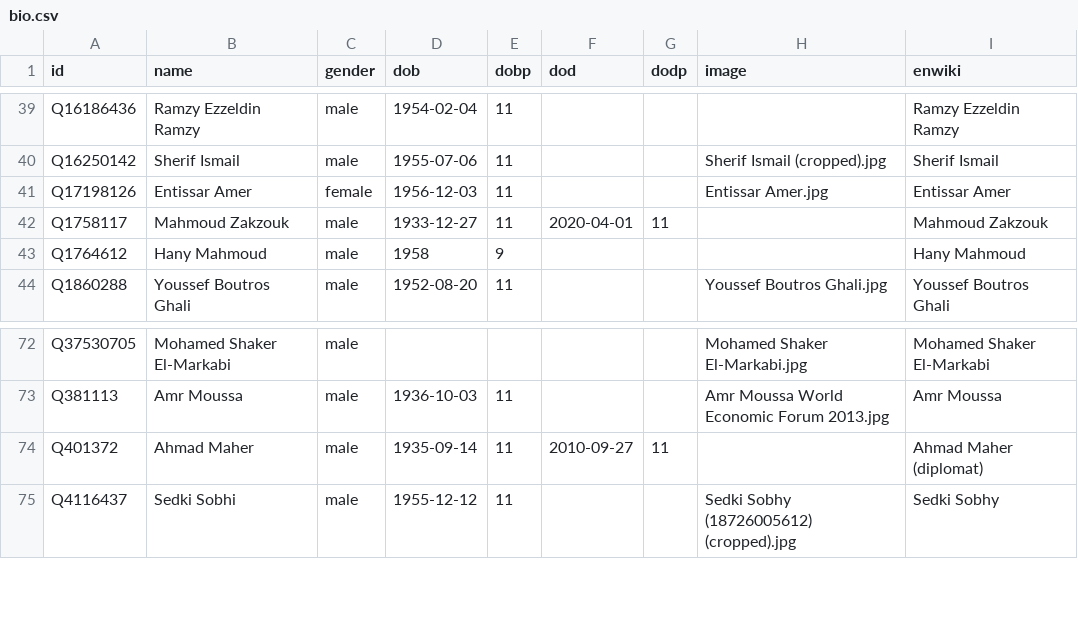
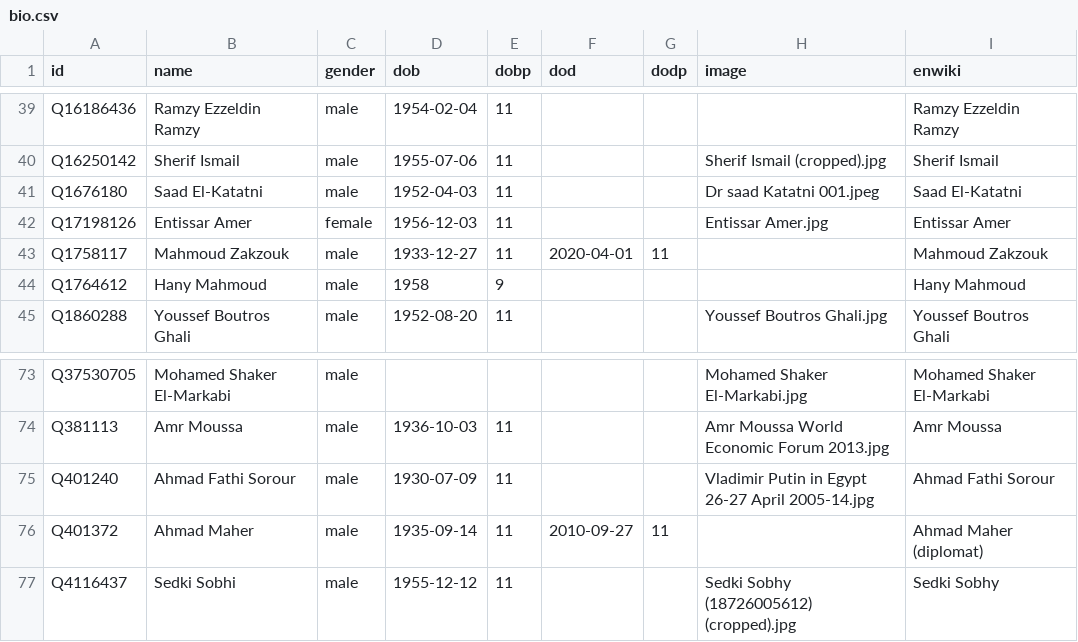
Before and after one commit to every-politician-scrapers/egypt-ministers, a CSV file: html/bio.csv, drawn as a sheet; only a part is shown, gaps mark what is left out; the diff names each change by its address in the sheet, - before the commit and + after, or states it on an @@ line.

```diff
--- a/html/bio.csv
+++ b/html/bio.csv
+row 41: Q1676180 | Saad El-Katatni | male | 1952-04-03 | 11 |  |  | Dr saad Katatni 001.jpeg | Saad El-Katatni
+row 75: Q401240 | Ahmad Fathi Sorour | male | 1930-07-09 | 11 |  |  | Vladimir Putin in Egypt 26-27 April 2005-14.jpg | Ahmad Fathi Sorour
```
Also changed, not shown: html/holders21.csv, html/predecessors.csv, 1 other file.
